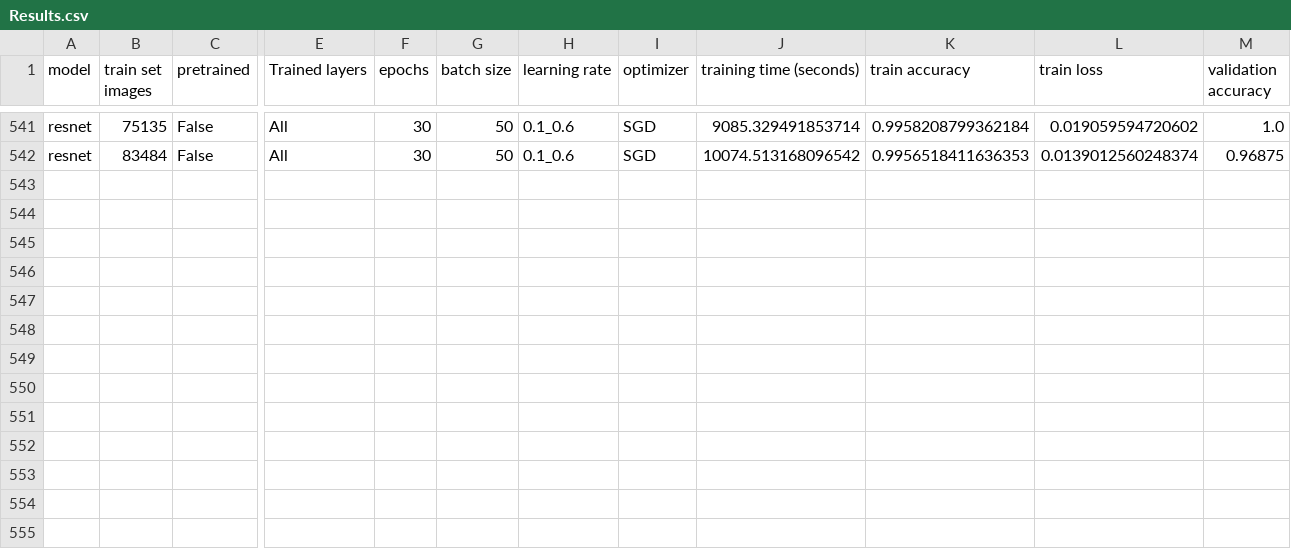
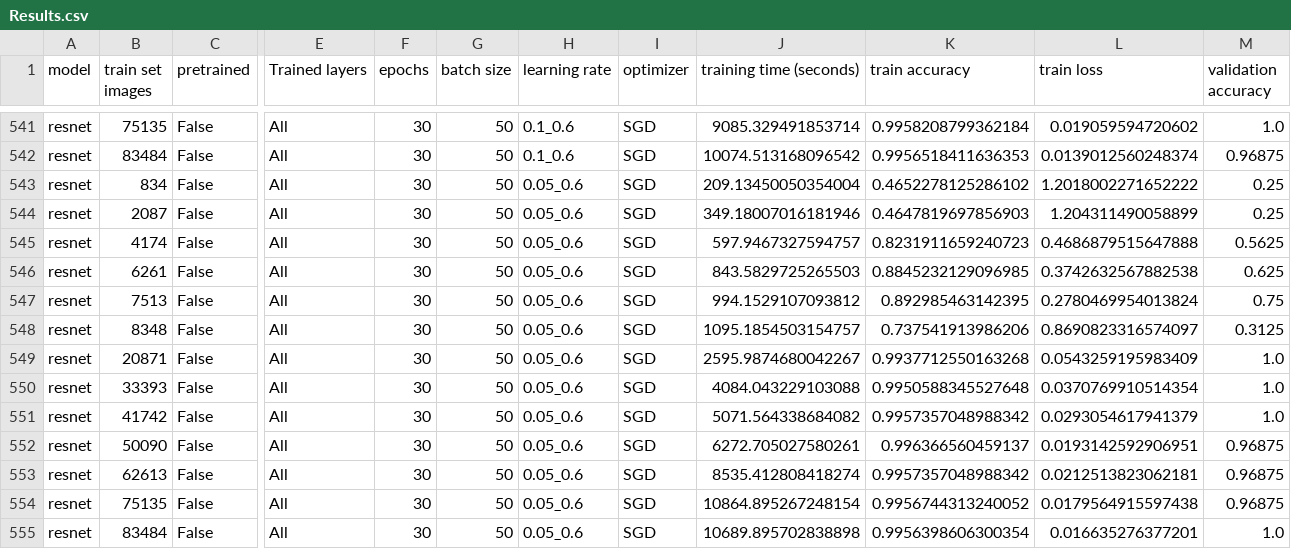
Before and after one commit to HpcDataLab/DL_ENESJ_IMO, a CSV file: Results.csv, drawn as a sheet; only a part is shown, gaps mark what is left out; rows hold the shown columns only; the diff names each change by its address in the sheet, - before the commit and + after, or states it on an @@ line.

Commit message:
Train resnet with different hyperparameters

```diff
--- a/Results.csv
+++ b/Results.csv
+row 543: resnet | 834 | False | All | 30 | 50 | 0.05_0.6 | SGD | 209.13450050354004 | 0.4652278125286102 | 1.2018002271652222 | 0.25
+row 544: resnet | 2087 | False | All | 30 | 50 | 0.05_0.6 | SGD | 349.18007016181946 | 0.4647819697856903 | 1.204311490058899 | 0.25
+row 545: resnet | 4174 | False | All | 30 | 50 | 0.05_0.6 | SGD | 597.9467327594757 | 0.8231911659240723 | 0.4686879515647888 | 0.5625
+row 546: resnet | 6261 | False | All | 30 | 50 | 0.05_0.6 | SGD | 843.5829725265503 | 0.8845232129096985 | 0.3742632567882538 | 0.625
+row 547: resnet | 7513 | False | All | 30 | 50 | 0.05_0.6 | SGD | 994.1529107093812 | 0.892985463142395 | 0.2780469954013824 | 0.75
+row 548: resnet | 8348 | False | All | 30 | 50 | 0.05_0.6 | SGD | 1095.1854503154757 | 0.737541913986206 | 0.8690823316574097 | 0.3125
+row 549: resnet | 20871 | False | All | 30 | 50 | 0.05_0.6 | SGD | 2595.9874680042267 | 0.9937712550163268 | 0.0543259195983409 | 1.0
+row 550: resnet | 33393 | False | All | 30 | 50 | 0.05_0.6 | SGD | 4084.043229103088 | 0.9950588345527648 | 0.0370769910514354 | 1.0
+row 551: resnet | 41742 | False | All | 30 | 50 | 0.05_0.6 | SGD | 5071.564338684082 | 0.9957357048988342 | 0.0293054617941379 | 1.0
+row 552: resnet | 50090 | False | All | 30 | 50 | 0.05_0.6 | SGD | 6272.705027580261 | 0.996366560459137 | 0.0193142592906951 | 0.96875
+row 553: resnet | 62613 | False | All | 30 | 50 | 0.05_0.6 | SGD | 8535.412808418274 | 0.9957357048988342 | 0.0212513823062181 | 0.96875
+row 554: resnet | 75135 | False | All | 30 | 50 | 0.05_0.6 | SGD | 10864.895267248154 | 0.9956744313240052 | 0.0179564915597438 | 0.96875
+row 555: resnet | 83484 | False | All | 30 | 50 | 0.05_0.6 | SGD | 10689.895702838898 | 0.9956398606300354 | 0.016635276377201 | 1.0
```
Also changed, not shown: 1 other file.
